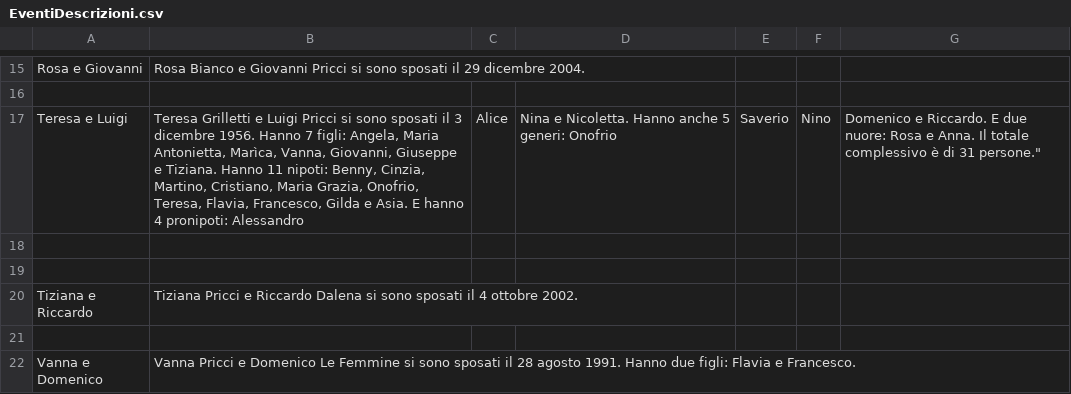
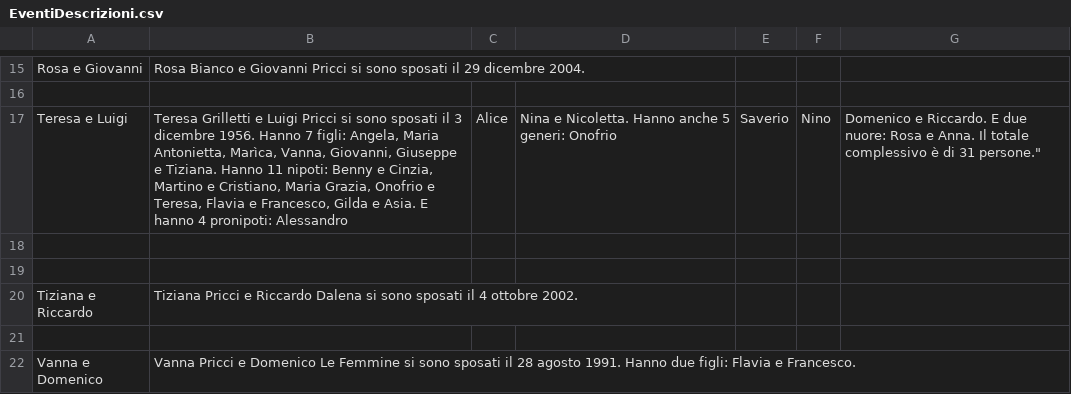
Before and after one commit to Sebastiano-Mazzarisi/Test, a CSV file: EventiDescrizioni.csv, drawn as a sheet; only a part is shown, gaps mark what is left out; the diff names each change by its address in the sheet, - before the commit and + after, or states it on an @@ line.

```diff
--- a/EventiDescrizioni.csv
+++ b/EventiDescrizioni.csv
-B17: …11 nipoti: Benny, Cinzia, Martino, Cristiano, Maria Grazia, Onofrio, Teresa, Flavia, Francesco, Gilda…
+B17: …11 nipoti: Benny e Cinzia, Martino e Cristiano, Maria Grazia, Onofrio e Teresa, Flavia e Francesco, Gilda…
```
Also changed, not shown: 1 other file.
